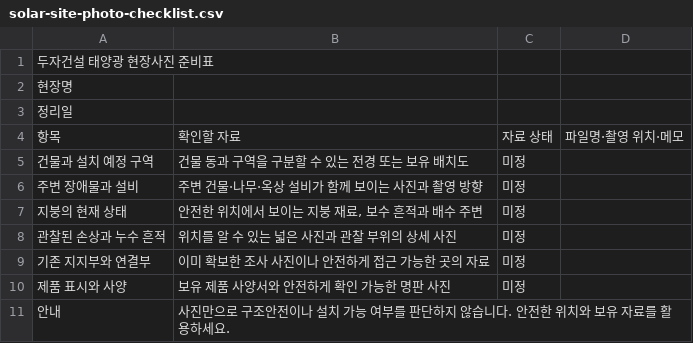
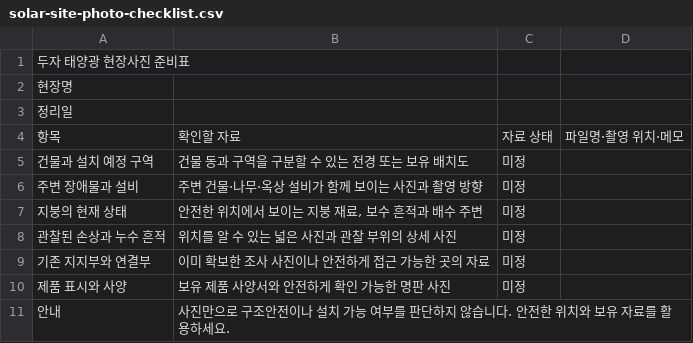
Before and after one commit to starichdog-collab/starichdog-collab.github.io, a CSV file: resources/downloads/solar-site-photo-checklist.csv, drawn as a sheet.

```diff
--- a/resources/downloads/solar-site-photo-checklist.csv
+++ b/resources/downloads/solar-site-photo-checklist.csv
@@ -1,2 +1,2 @@
-두자건설 태양광 현장사진 준비표
+두자 태양광 현장사진 준비표
 현장명,
```
Also changed, not shown: resources/downloads/solar-design-change-log.csv, resources/downloads/solar-quote-comparison.csv, 5 other files.
